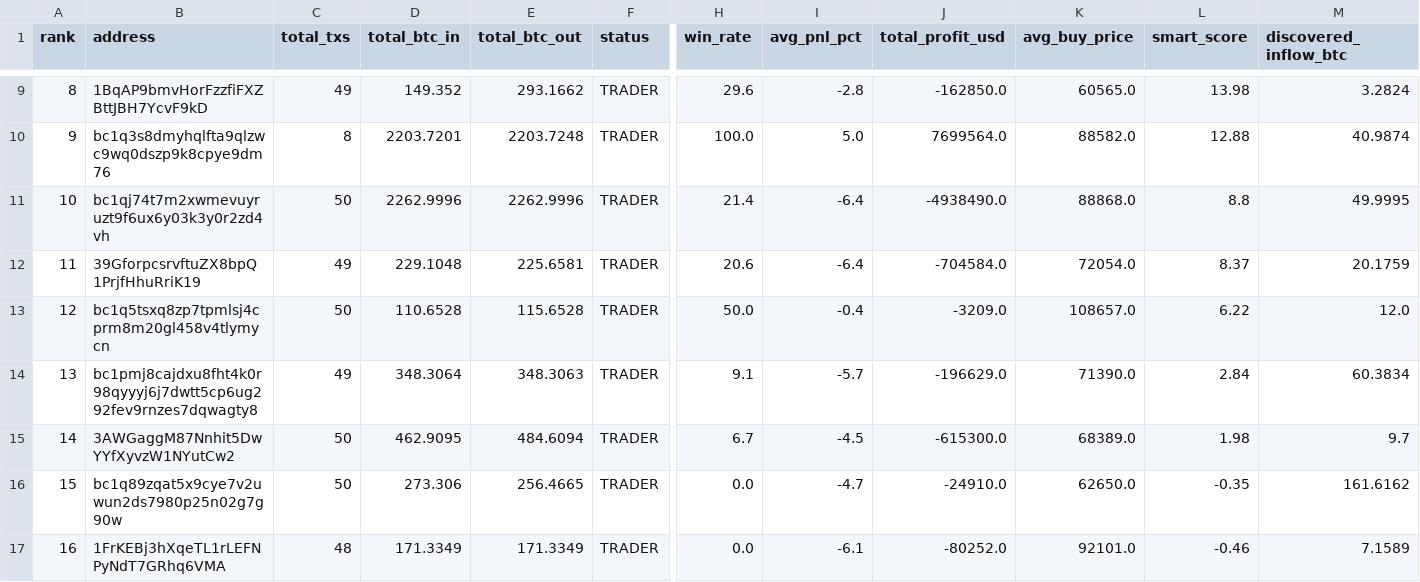
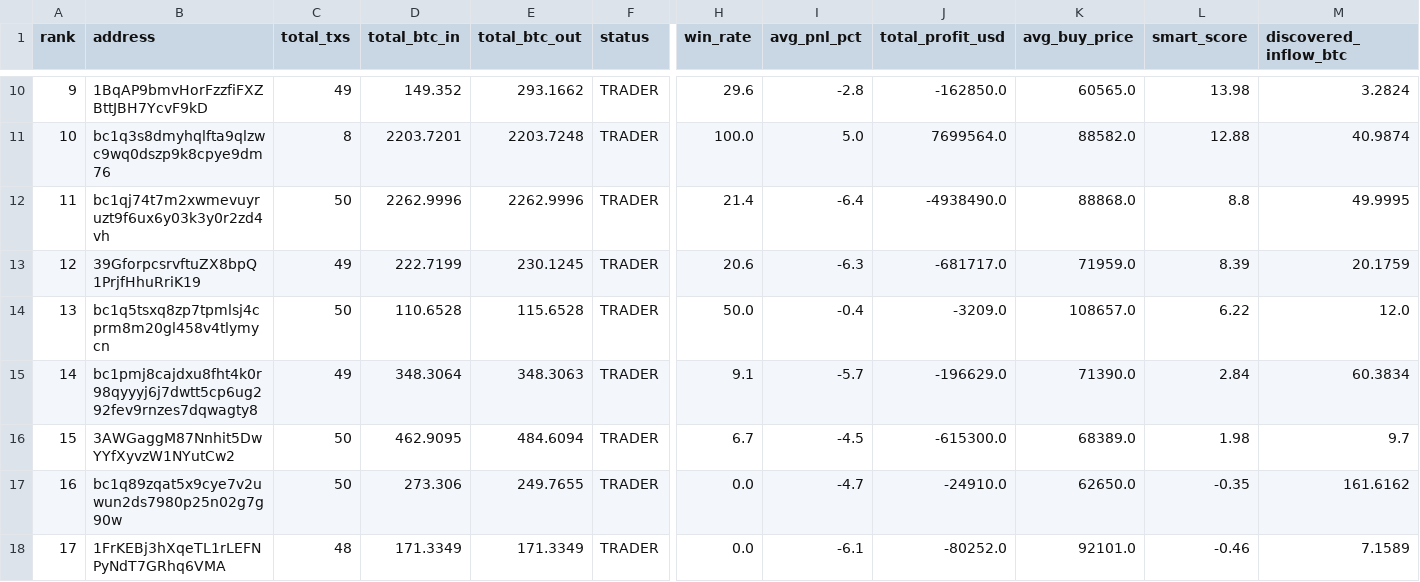
Before and after one commit to nierozgarniety/grubasy-tracker, a CSV file: grubasy_ranking.csv, drawn as a sheet; only a part is shown, gaps mark what is left out; addresses are those after the commit; the diff covers the shown part only; the diff names each change by its address in the sheet, - before the commit and + after, or states it on an @@ line.

Commit message:
Update 2026-06-26 17:50 UTC

```diff
--- a/grubasy_ranking.csv
+++ b/grubasy_ranking.csv
@@ column A (rank) renumbered from row 7 down @@
-D13 (total_btc_in): 229.1048
+D13 (total_btc_in): 222.7199
-E13 (total_btc_out): 225.6581
+E13 (total_btc_out): 230.1245
-I13 (avg_pnl_pct): -6.4
+I13 (avg_pnl_pct): -6.3
-J13 (total_profit_usd): -704584.0
+J13 (total_profit_usd): -681717.0
-K13 (avg_buy_price): 72054.0
+K13 (avg_buy_price): 71959.0
-L13 (smart_score): 8.37
+L13 (smart_score): 8.39
-E17 (total_btc_out): 256.4665
+E17 (total_btc_out): 249.7655
```
Also changed, not shown: 1 added row and 7 edited cells elsewhere in this file.
